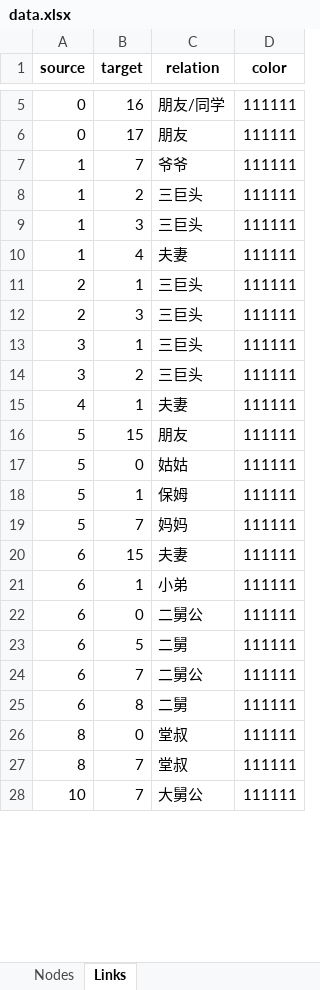
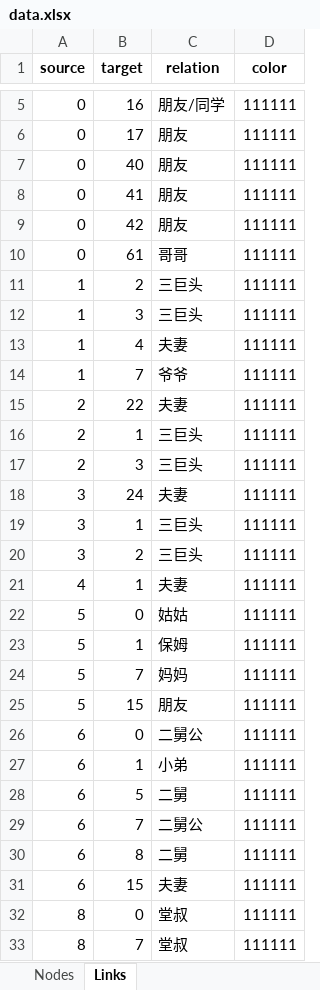
Before and after one commit to AisukaYuki/Guinea_Char_Net, an Excel workbook: data.xlsx, sheet Links, drawn as a sheet; only a part is shown, gaps mark what is left out; the shorter side is filled out with more unchanged rows; values as stored, in another font and other column widths than the file's, no borders; the diff covers the shown part only; the diff names each change by its address in the sheet, - before the commit and + after, or states it on an @@ line.

```diff
--- a/data.xlsx (sheet Links)
+++ b/data.xlsx (sheet Links)
+row 7: 0 | 40 | 朋友 | 111111
+row 8: 0 | 41 | 朋友 | 111111
+row 9: 0 | 42 | 朋友 | 111111
+row 10: 0 | 61 | 哥哥 | 111111
@@ row 7 moved to row 14: 1 @@
+row 15: 2 | 22 | 夫妻 | 111111
+row 18: 3 | 24 | 夫妻 | 111111
@@ row 16 moved to row 25: 5 @@
@@ row 22 moved to row 26: 6 @@
@@ row 20 moved to row 31: 6 @@
```
Also changed, not shown: 22 added rows and 5 moved rows elsewhere in this sheet, sheet Nodes, 2 other files.
